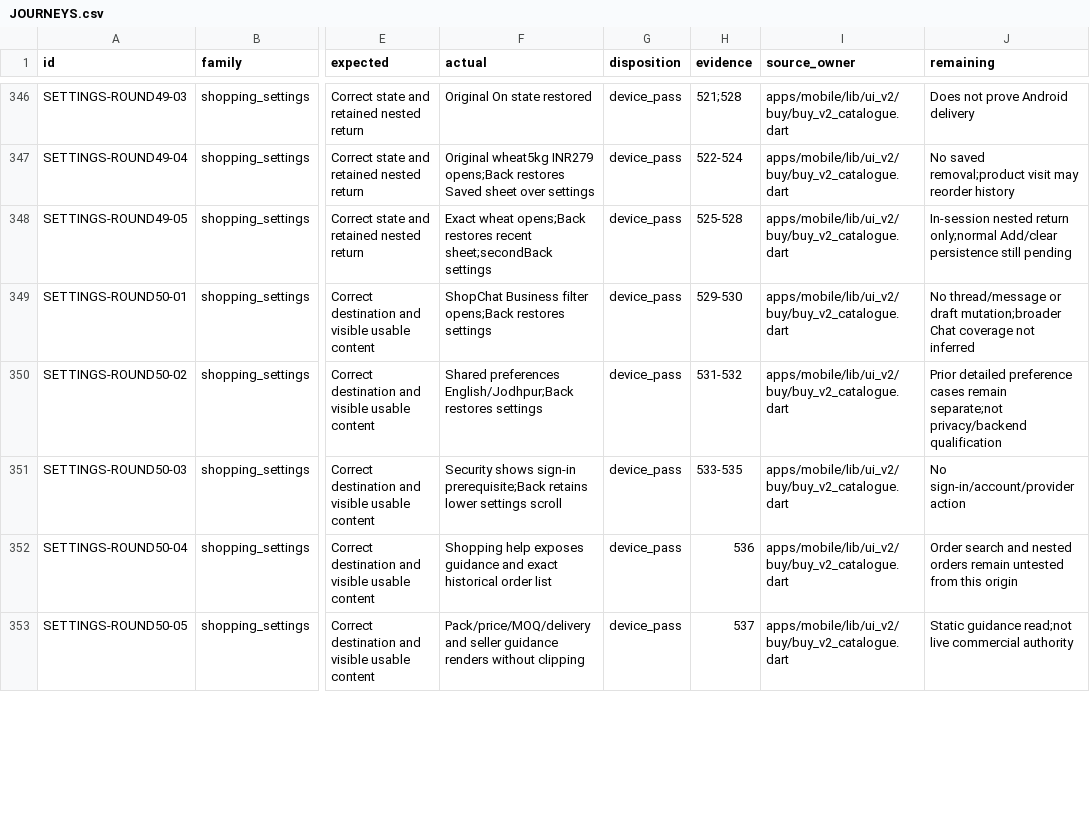
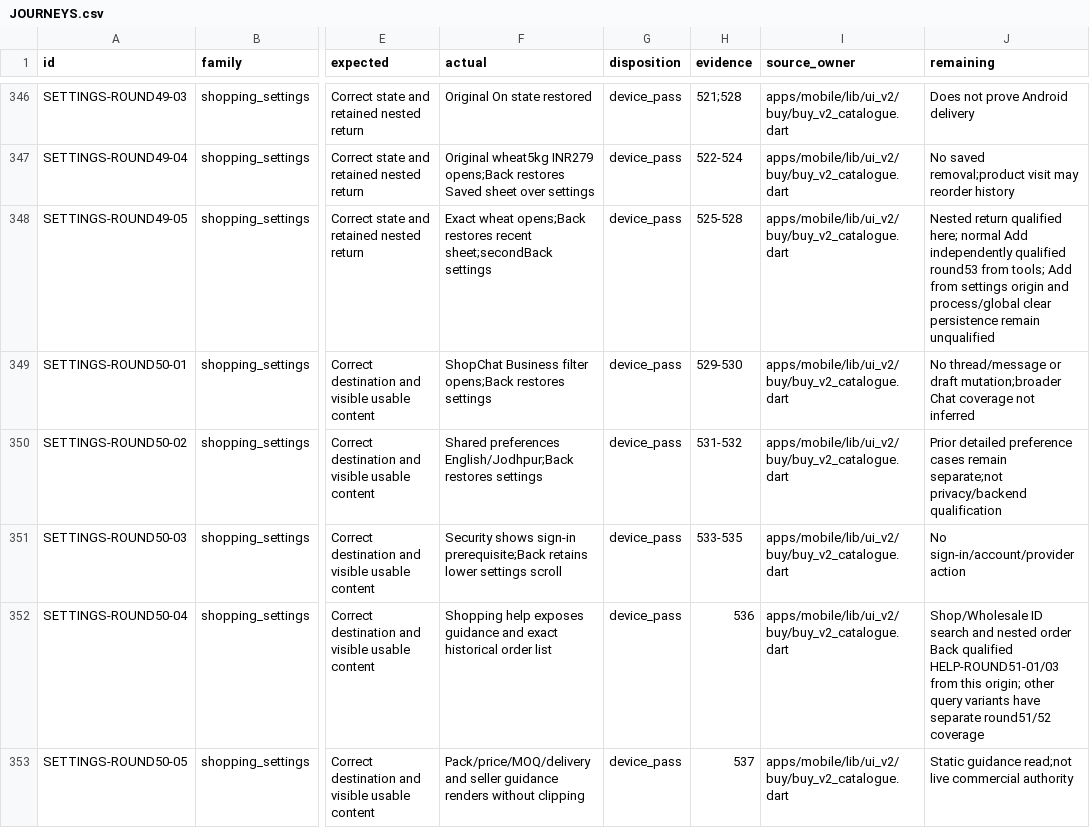
Before and after one commit to Supermanditech/MOOLSOCIAL-PRODUCTION, a CSV file: docs/quality/cursor-redmi-v6-audit-20260913/JOURNEYS.csv, drawn as a sheet; only a part is shown, gaps mark what is left out; the diff covers the shown part only; the diff names each change by its address in the sheet, - before the commit and + after, or states it on an @@ line.

Commit message:
ui(redmi-v6-audit-20260913): reconcile pending coverage evidence

```diff
--- a/docs/quality/cursor-redmi-v6-audit-20260913/JOURNEYS.csv
+++ b/docs/quality/cursor-redmi-v6-audit-20260913/JOURNEYS.csv
-J348 (remaining): In-session nested return only;normal Add/clear persistence still pending
+J348 (remaining): Nested return qualified here; normal Add independently qualified round53 from tools; Add from settings origin and process/global clear persistence remain unqualified
-J352 (remaining): Order search and nested orders remain untested from this origin
+J352 (remaining): Shop/Wholesale ID search and nested order Back qualified HELP-ROUND51-01/03 from this origin; other query variants have separate round51/52 coverage
```
Also changed, not shown: 10 edited cells elsewhere in this file, 2 other files.
